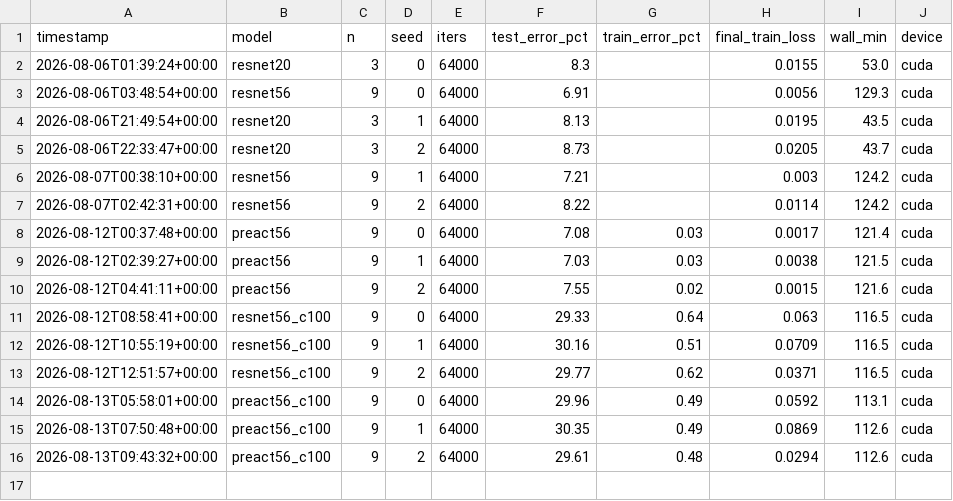
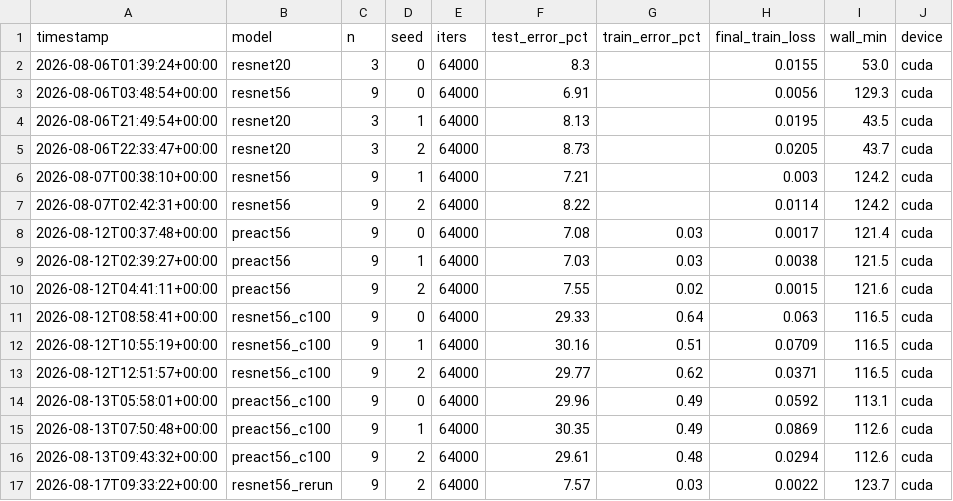
Before and after one commit to AmroAbujabal/resnet-cifar-repro, a CSV file: results.csv, drawn as a sheet.

```diff
--- a/results.csv
+++ b/results.csv
@@ -16 +16,2 @@ timestamp,model,n,seed,iters,test_error_pct,train_error_pct,final_train_loss,wal
 2026-08-13T09:43:32+00:00,preact56_c100,9,2,64000,29.61,0.48,0.0294,112.6,cuda
+2026-08-17T09:33:22+00:00,resnet56_rerun,9,2,64000,7.57,0.03,0.0022,123.7,cuda
```
Also changed, not shown: 4 other files.
